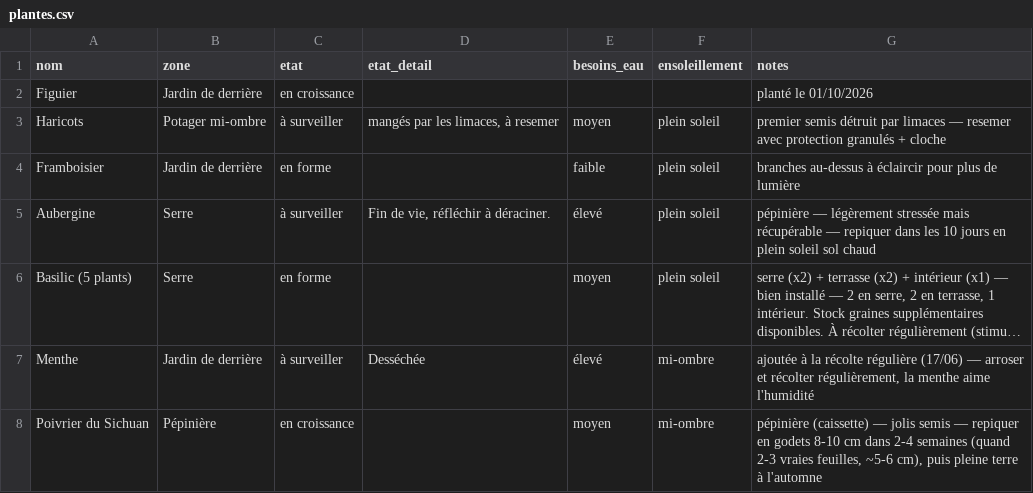
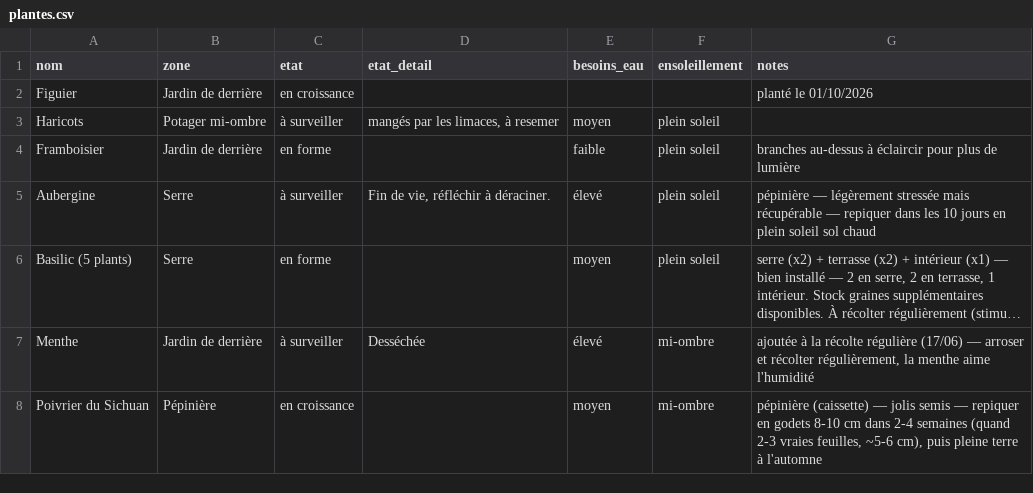
Before and after one commit to leblanctiphaine-px/Jardin, a CSV file: plantes.csv, drawn as a sheet; only a part is shown; long unchanged cells end in ….

Commit message:
Plantes : modifier Haricots

```diff
--- a/plantes.csv
+++ b/plantes.csv
@@ -2,3 +2,3 @@ nom,zone,etat,etat_detail,besoins_eau,ensoleillement,notes
 Figuier,Jardin de derrière,en croissance,,,,planté le 01/10/2026
-Haricots,Potager mi-ombre,à surveiller,"mangés par les limaces, à resemer",moyen,plein soleil,premier semis détruit par limaces — resemer avec protection granulés + cloche
+Haricots,Potager mi-ombre,à surveiller,"mangés par les limaces, à resemer",moyen,plein soleil,
 Framboisier,Jardin de derrière,en forme,,faible,plein soleil,branches au-dessus à éclaircir pour plus de lumière
```
